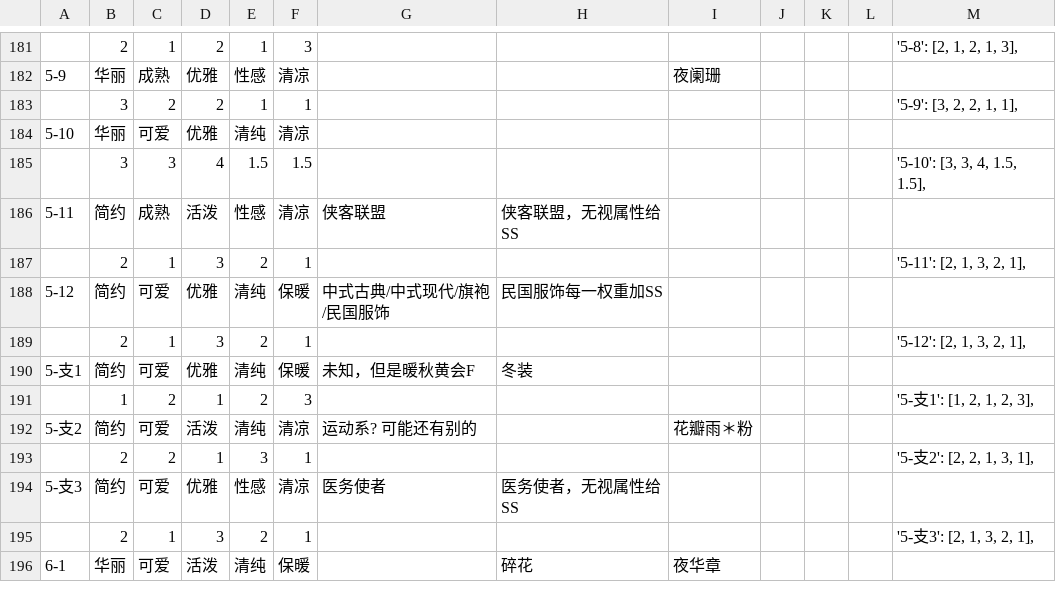
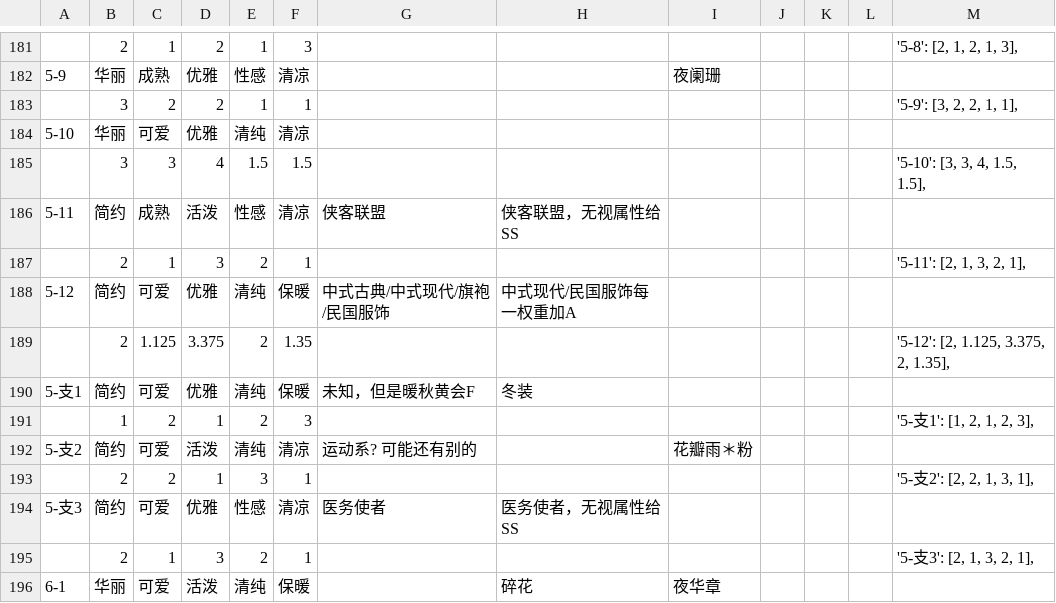
Before and after one commit to ivangift/nikkiup2u3, a CSV file: raw/levels.csv, drawn as a sheet; only a part is shown, gaps mark what is left out.

```diff
--- a/raw/levels.csv
+++ b/raw/levels.csv
@@ -187,4 +187,4 @@
 ,2,1,3,2,1,,,,,,,"'5-11': [2, 1, 3, 2, 1],"
-5-12,简约,可爱,优雅,清纯,保暖,中式古典/中式现代/旗袍/民国服饰,民国服饰每一权重加SS,,,,,
-,2,1,3,2,1,,,,,,,"'5-12': [2, 1, 3, 2, 1],"
+5-12,简约,可爱,优雅,清纯,保暖,中式古典/中式现代/旗袍/民国服饰,中式现代/民国服饰每一权重加A,,,,,
+,2,1.125,3.375,2,1.35,,,,,,,"'5-12': [2, 1.125, 3.375, 2, 1.35],"
 5-支1,简约,可爱,优雅,清纯,保暖,未知，但是暖秋黄会F,冬装,,,,,
```
Also changed, not shown: 2 other files.
